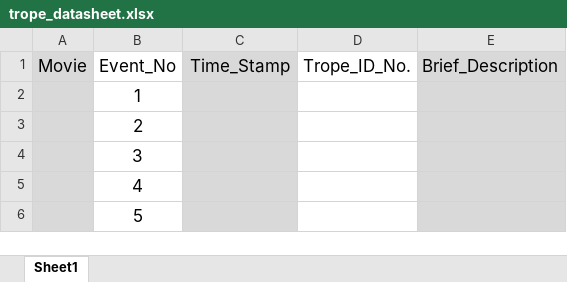
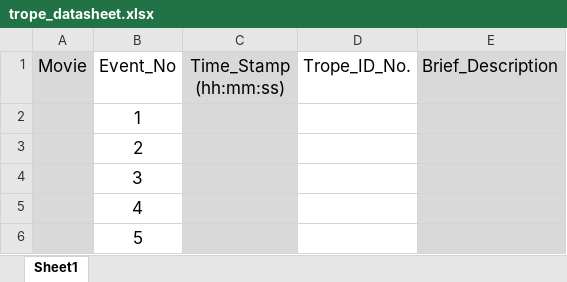
Before and after one commit to BrunaLab/wis2323_RainForests, an Excel workbook: class_materials/projects/movies/trope_datasheet.xlsx, sheet Sheet1, drawn as a sheet; only a part is shown; values as stored, in another font and other column widths than the file's, no borders; the diff names each change by its address in the sheet, - before the commit and + after, or states it on an @@ line.

```diff
--- a/class_materials/projects/movies/trope_datasheet.xlsx (sheet Sheet1)
+++ b/class_materials/projects/movies/trope_datasheet.xlsx (sheet Sheet1)
-C1: Time_Stamp
+C1: Time_Stamp (hh:mm:ss)
```
Also changed, not shown: 1 other file.
